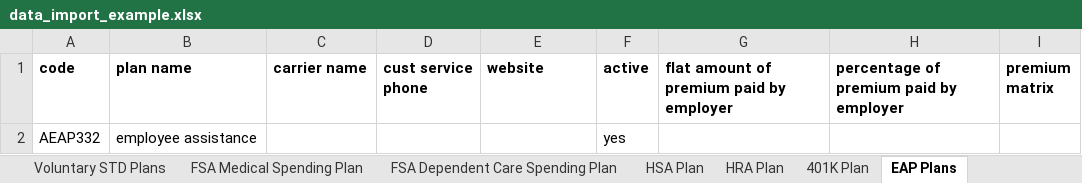
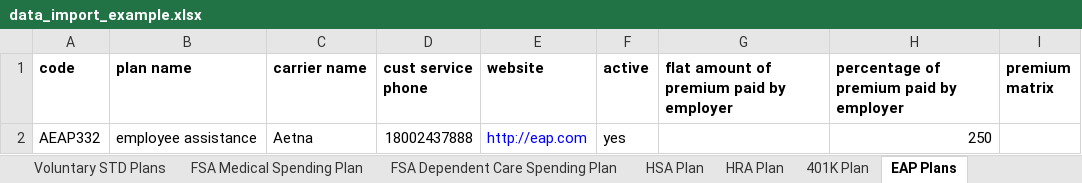
Before and after one commit to dtamez/perks, an Excel workbook: docs/data_import_example.xlsx, sheet EAP Plans, drawn as a sheet; values as stored, in another font and other column widths than the file's, no borders; the diff names each change by its address in the sheet, - before the commit and + after, or states it on an @@ line.

```diff
--- a/docs/data_import_example.xlsx (sheet EAP Plans)
+++ b/docs/data_import_example.xlsx (sheet EAP Plans)
-C2 (carrier name): (empty)
+C2 (carrier name): Aetna
-D2 (cust service phone): (empty)
+D2 (cust service phone): 18002437888
-E2 (website): (empty)
+E2 (website): http://eap.com
-H2: (empty)
+H2: 250
```
Also changed, not shown: sheet Cancer Plans, sheet Parking and Transit Plans, sheet Identity Theft Plans, sheet Accident Plans, sheet Hospital Confinement Plans, other sheet tabs.
